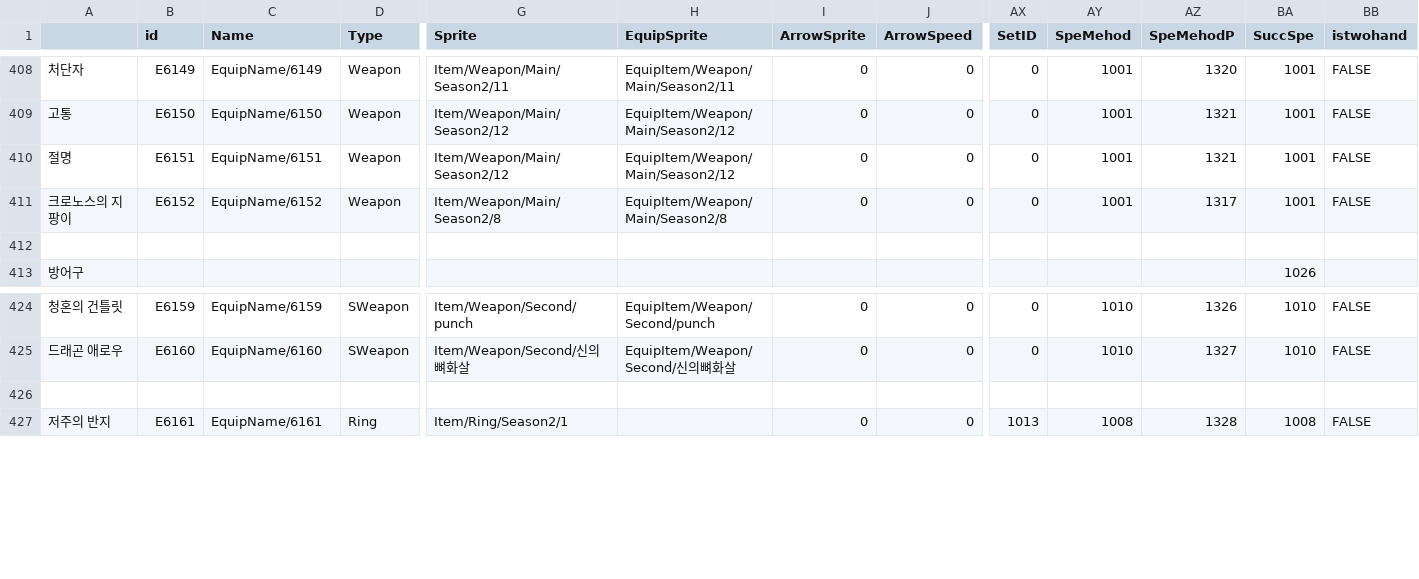
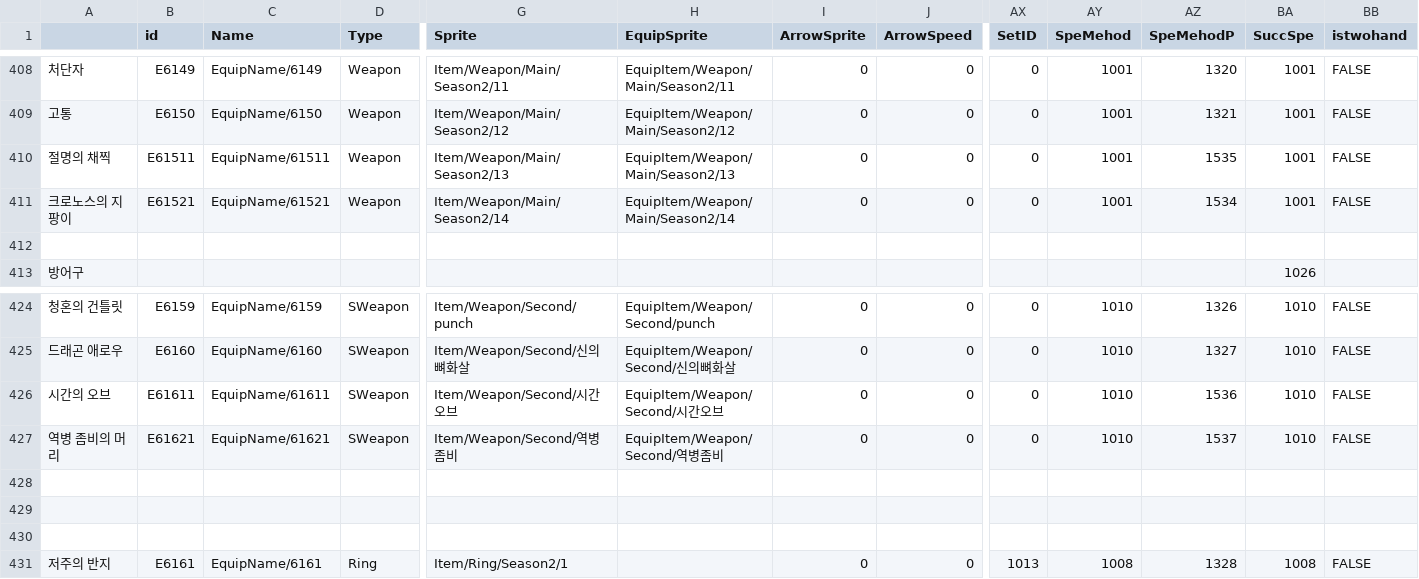
Before and after one commit to dlawnsghks45/RPGG2024, a CSV file: Assets/Resources/Csv/EquipItem.csv, drawn as a sheet; only a part is shown, gaps mark what is left out; rows hold the shown columns only; the diff names each change by its address in the sheet, - before the commit and + after, or states it on an @@ line.

```diff
--- a/Assets/Resources/Csv/EquipItem.csv
+++ b/Assets/Resources/Csv/EquipItem.csv
-A410: 절명
+A410: 절명의 채찍
-B410 (id): E6151
+B410 (id): E61511
-C410 (Name): EquipName/6151
+C410 (Name): EquipName/61511
-G410 (Sprite): Item/Weapon/Main/Season2/12
+G410 (Sprite): Item/Weapon/Main/Season2/13
-H410 (EquipSprite): EquipItem/Weapon/Main/Season2/12
+H410 (EquipSprite): EquipItem/Weapon/Main/Season2/13
-AZ410 (SpeMehodP): 1321
+AZ410 (SpeMehodP): 1535
-B411 (id): E6152
+B411 (id): E61521
-C411 (Name): EquipName/6152
+C411 (Name): EquipName/61521
-G411 (Sprite): Item/Weapon/Main/Season2/8
+G411 (Sprite): Item/Weapon/Main/Season2/14
-H411 (EquipSprite): EquipItem/Weapon/Main/Season2/8
+H411 (EquipSprite): EquipItem/Weapon/Main/Season2/14
-AZ411 (SpeMehodP): 1317
+AZ411 (SpeMehodP): 1534
+row 426: 시간의 오브 | E61611 | EquipName/61611 | SWeapon | Item/Weapon/Second/시간오브 | EquipItem/Weapon/Second/시간오브 | 0 | 0 | 0 | 1010 | 1536 | 1010 | FALSE
+row 427: 역병 좀비의 머리 | E61621 | EquipName/61621 | SWeapon | Item/Weapon/Second/역병좀비 | EquipItem/Weapon/Second/역병좀비 | 0 | 0 | 0 | 1010 | 1537 | 1010 | FALSE
+row 428: (empty)
+row 429: (empty)
```
Also changed, not shown: Assets/Resources/Csv/EquipList.csv, Assets/Resources/Csv/EquipSkill.csv, 37 other files.
